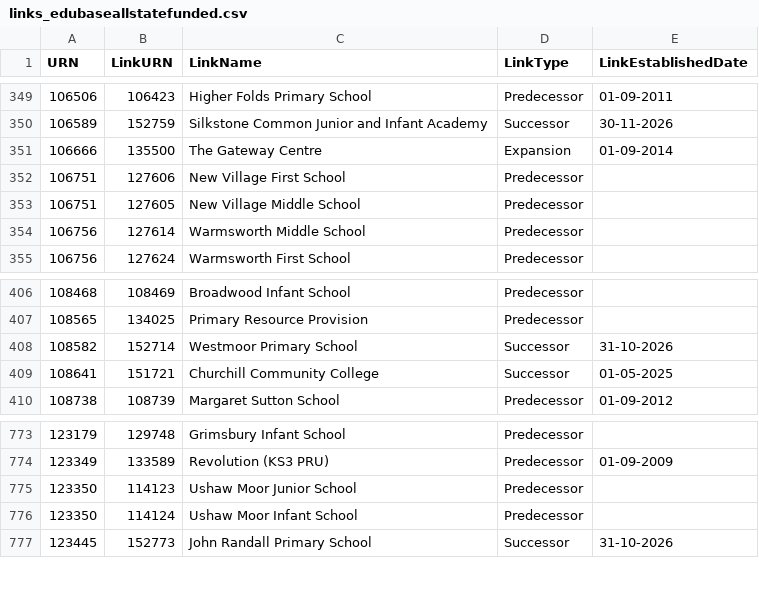
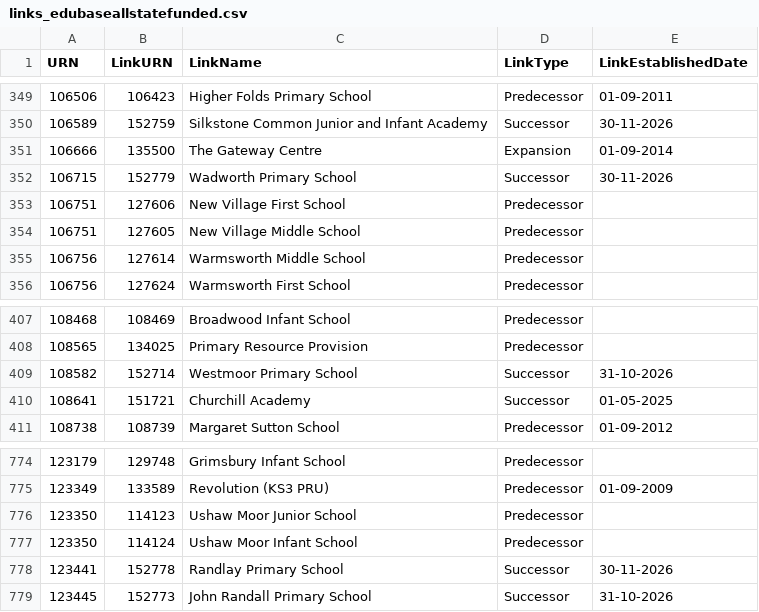
Before and after one commit to RogerHowellDfE/gias-data, a CSV file: data/links_edubaseallstatefunded.csv, drawn as a sheet; only a part is shown, gaps mark what is left out.

```diff
--- a/data/links_edubaseallstatefunded.csv
+++ b/data/links_edubaseallstatefunded.csv
@@ -351,2 +351,3 @@
 106666,135500,"The Gateway Centre","Expansion","01-09-2014"
+106715,152779,"Wadworth Primary School","Successor","30-11-2026"
 106751,127606,"New Village First School","Predecessor",""
@@ -408,3 +409,3 @@
 108582,152714,"Westmoor Primary School","Successor","31-10-2026"
-108641,151721,"Churchill Community College","Successor","01-05-2025"
+108641,151721,"Churchill Academy","Successor","01-05-2025"
 108738,108739,"Margaret Sutton School","Predecessor","01-09-2012"
@@ -776,2 +777,3 @@
 123350,114124,"Ushaw Moor Infant School","Predecessor",""
+123441,152778,"Randlay Primary School","Successor","30-11-2026"
 123445,152773,"John Randall Primary School","Successor","31-10-2026"
```
Also changed, not shown: 4 other files.
